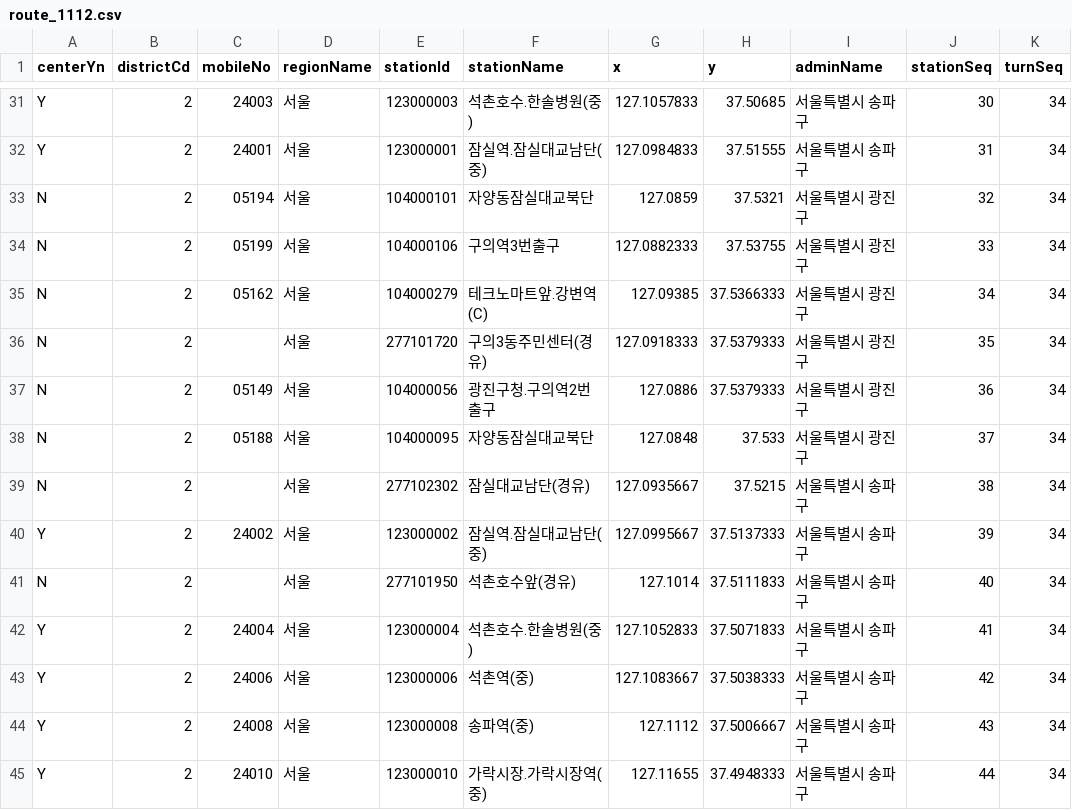
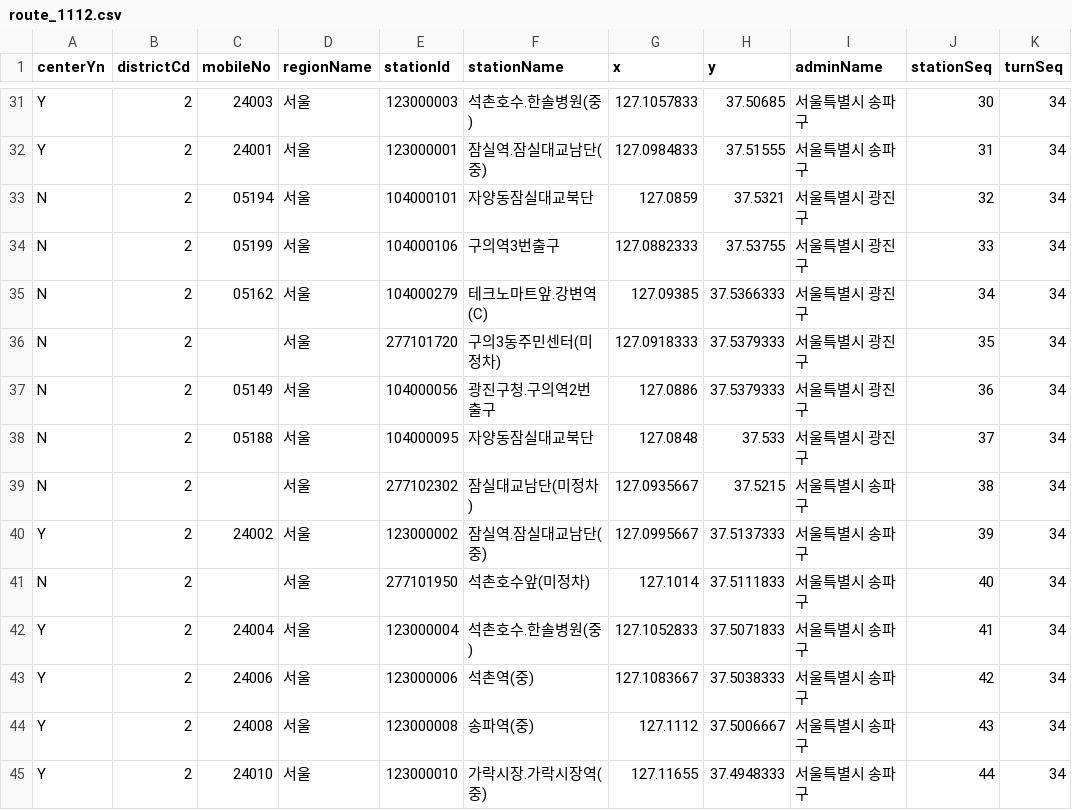
Before and after one commit to diveyreadytodive-star/checkpoint-collector, a CSV file: data/route_1112.csv, drawn as a sheet; only a part is shown, gaps mark what is left out; the diff covers the shown part only; the diff names each change by its address in the sheet, - before the commit and + after, or states it on an @@ line.

```diff
--- a/data/route_1112.csv
+++ b/data/route_1112.csv
-F36 (stationName): 구의3동주민센터(경유)
+F36 (stationName): 구의3동주민센터(미정차)
-F39 (stationName): 잠실대교남단(경유)
+F39 (stationName): 잠실대교남단(미정차)
-F41 (stationName): 석촌호수앞(경유)
+F41 (stationName): 석촌호수앞(미정차)
```
Also changed, not shown: 16 edited cells elsewhere in this file, data/route_8800.csv.
